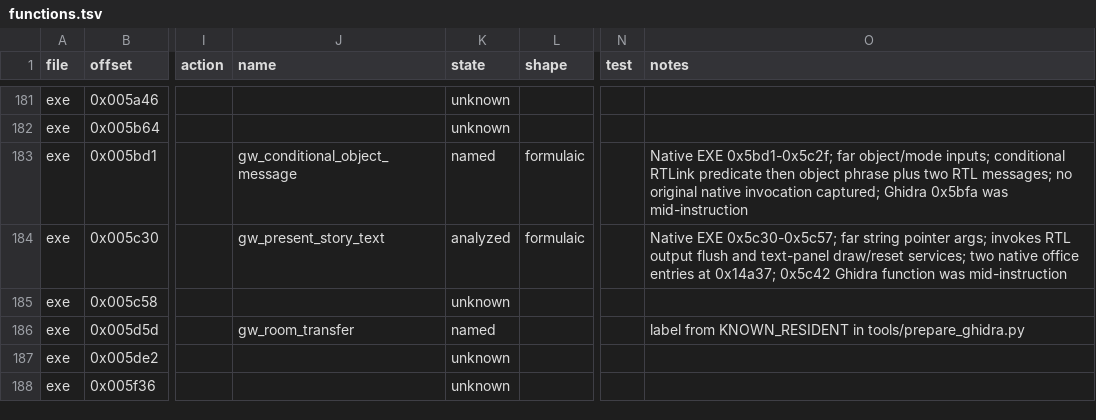
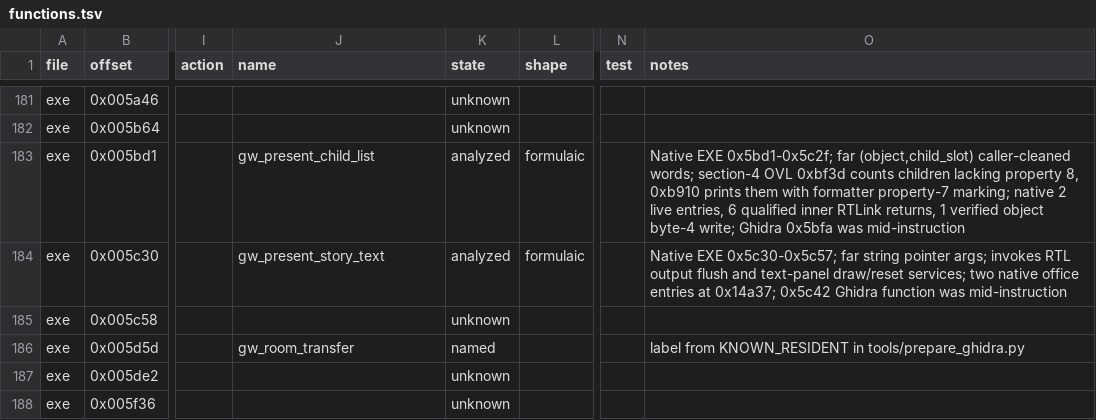
Before and after one commit to Grumbel/gateway-port, a TSV file: decomp/functions.tsv, drawn as a sheet; only a part is shown, gaps mark what is left out; the diff names each change by its address in the sheet, - before the commit and + after, or states it on an @@ line.

```diff
--- a/decomp/functions.tsv
+++ b/decomp/functions.tsv
-J183 (name): gw_conditional_object_message
+J183 (name): gw_present_child_list
-K183 (state): named
+K183 (state): analyzed
-O183 (notes): …0x5bd1-0x5c2f; far object/mode inputs; conditional RTLink predicate then object phrase plus two RTL messages; no original native invocation captured; Ghidra 0x5bfa…
+O183 (notes): …0x5bd1-0x5c2f; far (object,child_slot) caller-cleaned words; section-4 OVL 0xbf3d counts children lacking property 8, 0xb910 prints them with formatter property-7 marking; native 2 live entries, 6 qualified inner RTLink returns, 1 verified object byte-4 write; Ghidra 0x5bfa…
```
Also changed, not shown: 2 other files.
